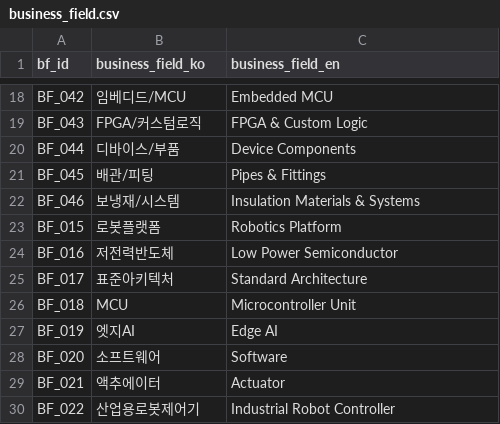
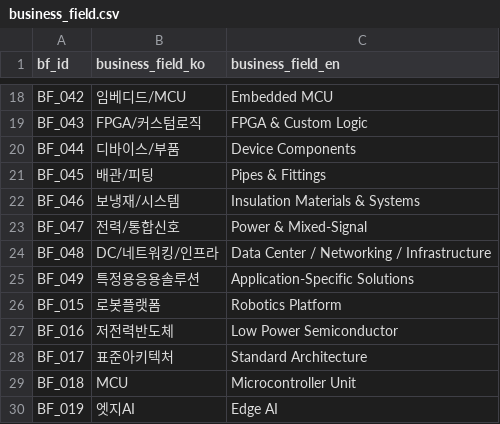
Before and after one commit to kang0302/import_MT, a CSV file: data/master/business_field.csv, drawn as a sheet; only a part is shown, gaps mark what is left out; the shorter side is filled out with more unchanged rows.

```diff
--- a/data/master/business_field.csv
+++ b/data/master/business_field.csv
@@ -22,2 +22,5 @@ BF_045,배관/피팅,Pipes & Fittings
 BF_046,보냉재/시스템,Insulation Materials & Systems
+BF_047,전력/통합신호,Power & Mixed-Signal
+BF_048,DC/네트워킹/인프라,Data Center / Networking / Infrastructure
+BF_049,특정용응용솔루션,Application-Specific Solutions
 BF_015,로봇플랫폼,Robotics Platform
```
Also changed, not shown: data/master/asset.csv, data/master/character.csv, 2 other files.
